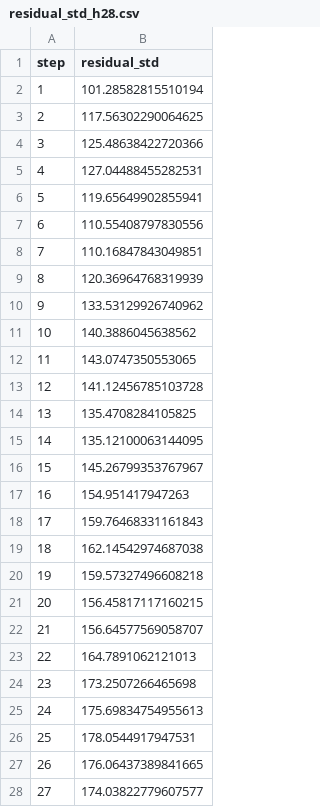
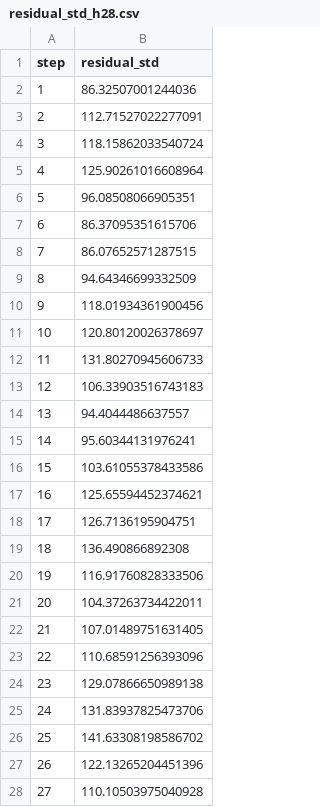
Before and after one commit to nafi001/dengue-dashboard-v4, a CSV file: dashboard_artifacts/residual_std_h28.csv, drawn as a sheet; only a part is shown; the diff covers the shown part only.

```diff
--- a/dashboard_artifacts/residual_std_h28.csv
+++ b/dashboard_artifacts/residual_std_h28.csv
@@ -1,28 +1,28 @@
 step,residual_std
-1,101.28582815510194
-2,117.56302290064625
-3,125.48638422720366
-4,127.04488455282531
-5,119.65649902855941
-6,110.55408797830556
-7,110.16847843049851
-8,120.36964768319939
-9,133.53129926740962
-10,140.3886045638562
-11,143.0747350553065
-12,141.12456785103728
-13,135.4708284105825
-14,135.12100063144095
-15,145.26799353767967
-16,154.951417947263
-17,159.76468331161843
-18,162.14542974687038
-19,159.57327496608218
-20,156.45817117160215
-21,156.64577569058707
-22,164.7891062121013
-23,173.2507266465698
-24,175.69834754955613
-25,178.0544917947531
-26,176.06437389841665
-27,174.03822779607577
+1,86.32507001244036
+2,112.71527022277091
+3,118.15862033540724
+4,125.90261016608964
+5,96.08508066905351
+6,86.37095351615706
+7,86.07652571287515
+8,94.64346699332509
+9,118.01934361900456
+10,120.80120026378697
+11,131.80270945606733
+12,106.33903516743183
+13,94.4044486637557
+14,95.60344131976241
+15,103.61055378433586
+16,125.65594452374621
+17,126.7136195904751
+18,136.490866892308
+19,116.91760828333506
+20,104.37263734422011
+21,107.01489751631405
+22,110.68591256393096
+23,129.07866650989138
+24,131.83937825473706
+25,141.63308198586702
+26,122.13265204451396
+27,110.10503975040928
```
Also changed, not shown: 1 edited cell elsewhere in this file, 6 other files.
